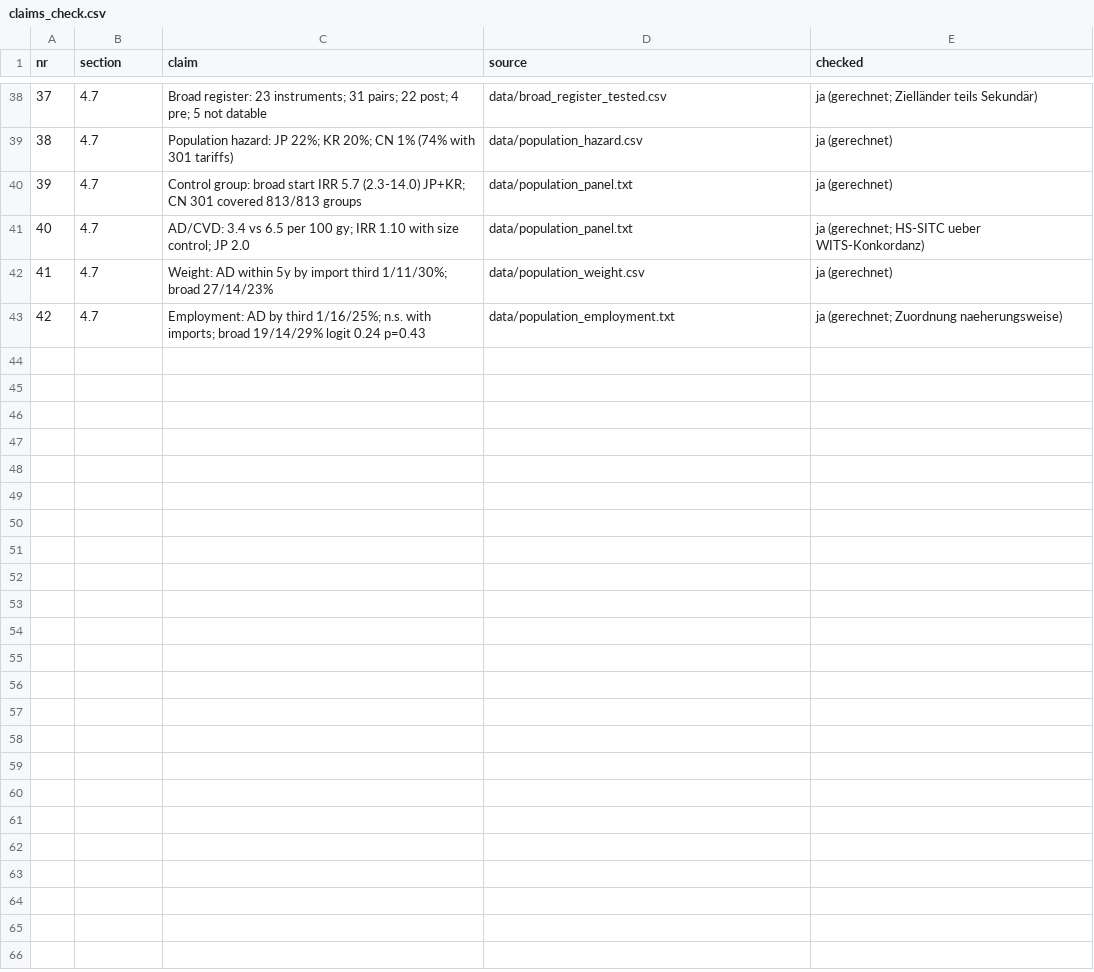
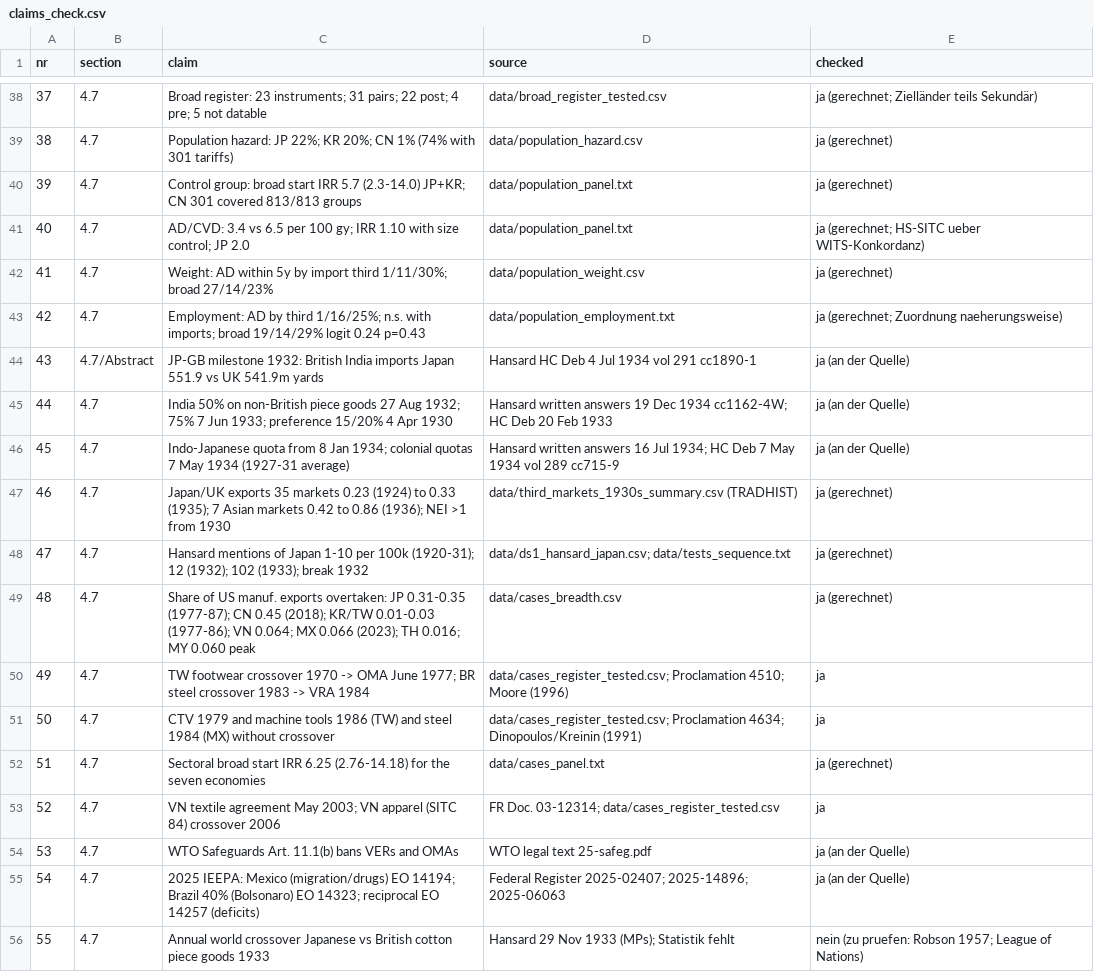
Before and after one commit to wfhungerland/AMNESIA, a CSV file: manuscript/claims_check.csv, drawn as a sheet; only a part is shown, gaps mark what is left out; the diff names each change by its address in the sheet, - before the commit and + after, or states it on an @@ line.

```diff
--- a/manuscript/claims_check.csv
+++ b/manuscript/claims_check.csv
+row 44: 43 | 4.7/Abstract | JP-GB milestone 1932: British India imports Japan 551.9 vs UK 541.9m yards | Hansard HC Deb 4 Jul 1934 vol 291 cc1890-1 | ja (an der Quelle)
+row 45: 44 | 4.7 | India 50% on non-British piece goods 27 Aug 1932; 75% 7 Jun 1933; preference 15/20% 4 Apr 1930 | Hansard written answers 19 Dec 1934 cc1162-4W; HC Deb 20 Feb 1933 | ja (an der Quelle)
+row 46: 45 | 4.7 | Indo-Japanese quota from 8 Jan 1934; colonial quotas 7 May 1934 (1927-31 average) | Hansard written answers 16 Jul 1934; HC Deb 7 May 1934 vol 289 cc715-9 | ja (an der Quelle)
+row 47: 46 | 4.7 | Japan/UK exports 35 markets 0.23 (1924) to 0.33 (1935); 7 Asian markets 0.42 to 0.86 (1936); NEI >1 from 1930 | data/third_markets_1930s_summary.csv (TRADHIST) | ja (gerechnet)
+row 48: 47 | 4.7 | Hansard mentions of Japan 1-10 per 100k (1920-31); 12 (1932); 102 (1933); break 1932 | data/ds1_hansard_japan.csv; data/tests_sequence.txt | ja (gerechnet)
+row 49: 48 | 4.7 | Share of US manuf. exports overtaken: JP 0.31-0.35 (1977-87); CN 0.45 (2018); KR/TW 0.01-0.03 (1977-86); VN 0.064; MX 0.066 (2023); TH 0.016; MY 0.060 peak | data/cases_breadth.csv | ja (gerechnet)
+row 50: 49 | 4.7 | TW footwear crossover 1970 -> OMA June 1977; BR steel crossover 1983 -> VRA 1984 | data/cases_register_tested.csv; Proclamation 4510; Moore (1996) | ja
+row 51: 50 | 4.7 | CTV 1979 and machine tools 1986 (TW) and steel 1984 (MX) without crossover | data/cases_register_tested.csv; Proclamation 4634; Dinopoulos/Kreinin (1991) | ja
+row 52: 51 | 4.7 | Sectoral broad start IRR 6.25 (2.76-14.18) for the seven economies | data/cases_panel.txt | ja (gerechnet)
+row 53: 52 | 4.7 | VN textile agreement May 2003; VN apparel (SITC 84) crossover 2006 | FR Doc. 03-12314; data/cases_register_tested.csv | ja
+row 54: 53 | 4.7 | WTO Safeguards Art. 11.1(b) bans VERs and OMAs | WTO legal text 25-safeg.pdf | ja (an der Quelle)
+row 55: 54 | 4.7 | 2025 IEEPA: Mexico (migration/drugs) EO 14194; Brazil 40% (Bolsonaro) EO 14323; reciprocal EO 14257 (deficits) | Federal Register 2025-02407; 2025-14896; 2025-06063 | ja (an der Quelle)
+row 56: 55 | 4.7 | Annual world crossover Japanese vs British cotton piece goods 1933 | Hansard 29 Nov 1933 (MPs); Statistik fehlt | nein (zu pruefen: Robson 1957; League of Nations)
```
Also changed, not shown: data/cases_breadth.csv, 9 other files.
